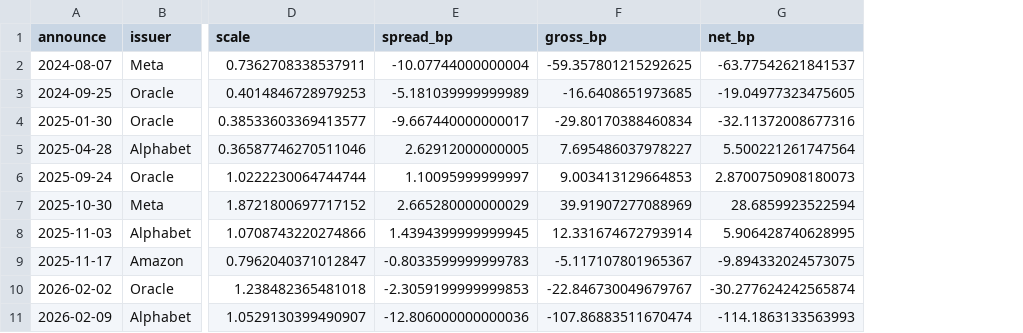
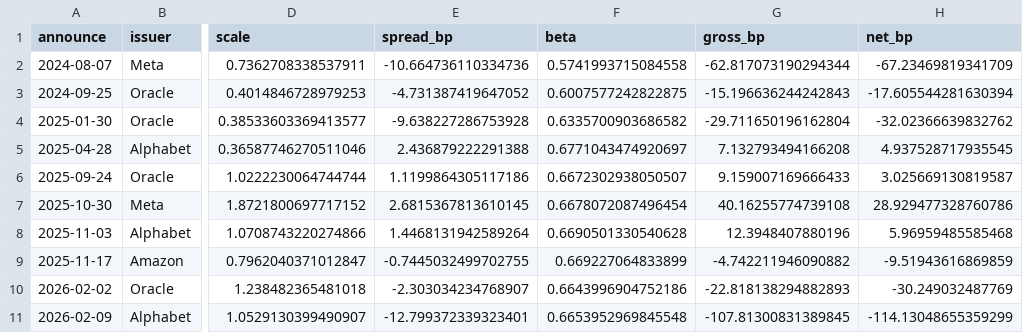
Before and after one commit to aaravraina3/ai-duration-supply, a CSV file: data/processed/strategy2_trades.csv, drawn as a sheet; only a part is shown, gaps mark what is left out; addresses are those after the commit; the diff covers the shown part only; the diff names each change by its address in the sheet, - before the commit and + after, or states it on an @@ line.

```diff
--- a/data/processed/strategy2_trades.csv
+++ b/data/processed/strategy2_trades.csv
+column F (beta), rows 2-11: 0.5741993715084558 | 0.6007577242822875 | 0.6335700903686582 | 0.6771043474920697 | 0.6672302938050507 | 0.6678072087496454 | 0.6690501330540628 | 0.669227064833899 | 0.6643996904752186 | 0.6653952969845548
-E2 (spread_bp): -10.07744000000004
+E2 (spread_bp): -10.664736110334736
-G2 (gross_bp): -59.357801215292625
+G2 (gross_bp): -62.817073190294344
-H2 (net_bp): -63.77542621841537
+H2 (net_bp): -67.23469819341709
-E3 (spread_bp): -5.181039999999989
+E3 (spread_bp): -4.731387419647052
-G3 (gross_bp): -16.6408651973685
+G3 (gross_bp): -15.196636244242843
-H3 (net_bp): -19.04977323475605
+H3 (net_bp): -17.605544281630394
-E4 (spread_bp): -9.667440000000017
+E4 (spread_bp): -9.638227286753928
-G4 (gross_bp): -29.80170388460834
+G4 (gross_bp): -29.711650196162804
-H4 (net_bp): -32.11372008677316
+H4 (net_bp): -32.02366639832762
-E5 (spread_bp): 2.62912000000005
+E5 (spread_bp): 2.436879222291388
-G5 (gross_bp): 7.695486037978227
+G5 (gross_bp): 7.132793494166208
-H5 (net_bp): 5.500221261747564
+H5 (net_bp): 4.937528717935545
-E6 (spread_bp): 1.10095999999997
+E6 (spread_bp): 1.1199864305117186
-G6 (gross_bp): 9.003413129664853
+G6 (gross_bp): 9.159007169666433
-H6 (net_bp): 2.8700750908180073
+H6 (net_bp): 3.025669130819587
-E7 (spread_bp): 2.665280000000029
+E7 (spread_bp): 2.6815367813610145
-G7 (gross_bp): 39.91907277088969
+G7 (gross_bp): 40.16255774739108
-H7 (net_bp): 28.6859923522594
+H7 (net_bp): 28.929477328760786
-E8 (spread_bp): 1.4394399999999945
+E8 (spread_bp): 1.4468131942589264
-G8 (gross_bp): 12.331674672793914
+G8 (gross_bp): 12.3948407880196
-H8 (net_bp): 5.906428740628995
+H8 (net_bp): 5.96959485585468
-E9 (spread_bp): -0.8033599999999783
+E9 (spread_bp): -0.7445032499702755
-G9 (gross_bp): -5.117107801965367
+G9 (gross_bp): -4.742211946090882
-H9 (net_bp): -9.894332024573075
+H9 (net_bp): -9.51943616869859
-E10 (spread_bp): -2.3059199999999853
+E10 (spread_bp): -2.303034234768907
-G10 (gross_bp): -22.846730049679767
+G10 (gross_bp): -22.818138294882893
-H10 (net_bp): -30.277624242565874
+H10 (net_bp): -30.249032487769
-E11 (spread_bp): -12.806000000000036
+E11 (spread_bp): -12.799372339323401
-G11 (gross_bp): -107.86883511670474
+G11 (gross_bp): -107.81300831389845
-H11 (net_bp): -114.1863133563993
+H11 (net_bp): -114.13048655359299
```
Also changed, not shown: 18 edited cells elsewhere in this file, data/processed/auction_panel.csv, data/processed/nss_betas.csv, 20 other files.
